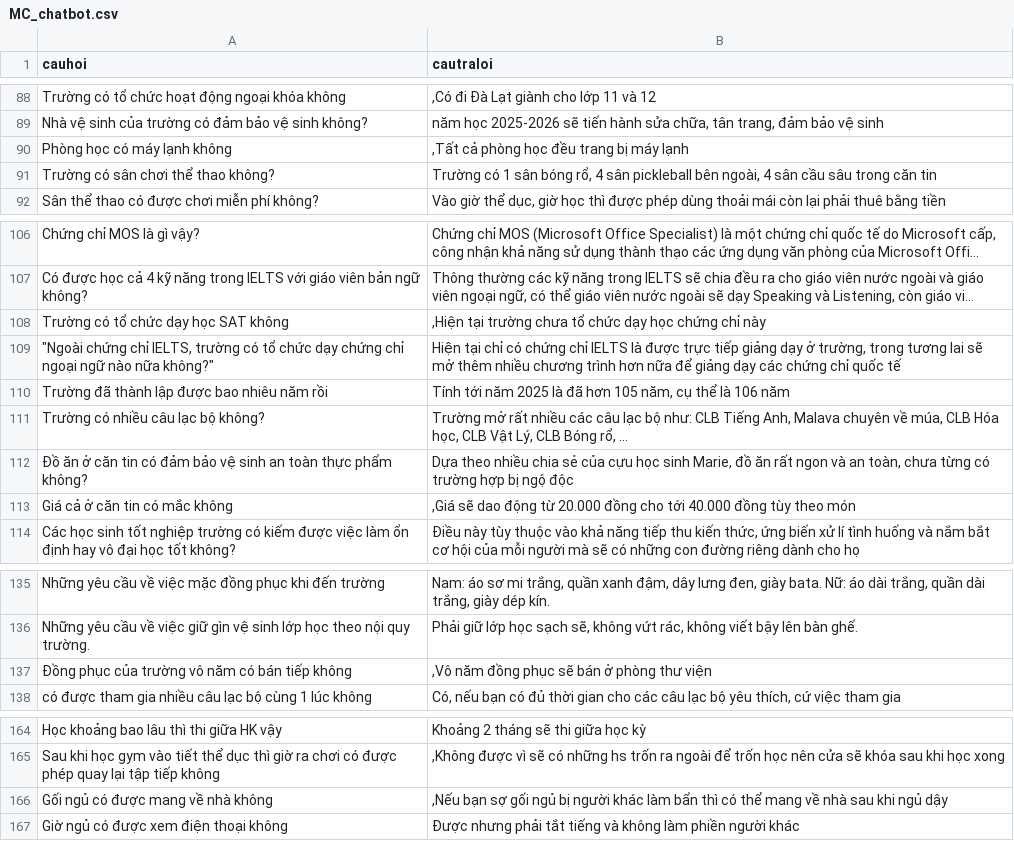
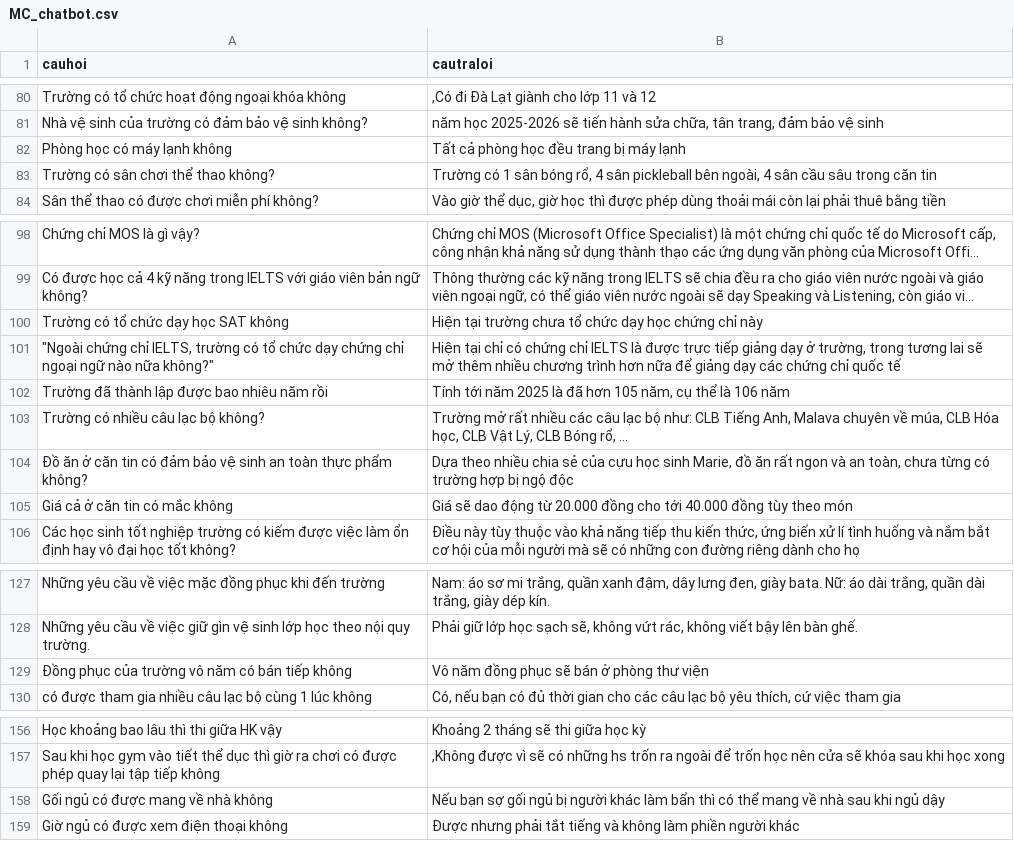
Before and after one commit to ThanhThao167/MarieCurie, a CSV file: MC_chatbot.csv, drawn as a sheet; only a part is shown, gaps mark what is left out; long unchanged cells end in …; addresses are those after the commit; the diff covers the shown part only; the diff names each change by its address in the sheet, - before the commit and + after, or states it on an @@ line.

```diff
--- a/MC_chatbot.csv
+++ b/MC_chatbot.csv
-B82 (cautraloi): ,Tất cả phòng học đều trang bị máy lạnh
+B82 (cautraloi): Tất cả phòng học đều trang bị máy lạnh
-B100 (cautraloi): ,Hiện tại trường…
+B100 (cautraloi): Hiện tại trường…
-B105 (cautraloi): ,Giá sẽ dao…
+B105 (cautraloi): Giá sẽ dao…
-B129 (cautraloi): ,Vô năm đồng phục sẽ bán ở phòng thư viện
+B129 (cautraloi): Vô năm đồng phục sẽ bán ở phòng thư viện
-B158 (cautraloi): ,Nếu bạn sợ…
+B158 (cautraloi): Nếu bạn sợ…
```
Also changed, not shown: 8 removed rows and 9 edited cells elsewhere in this file.
